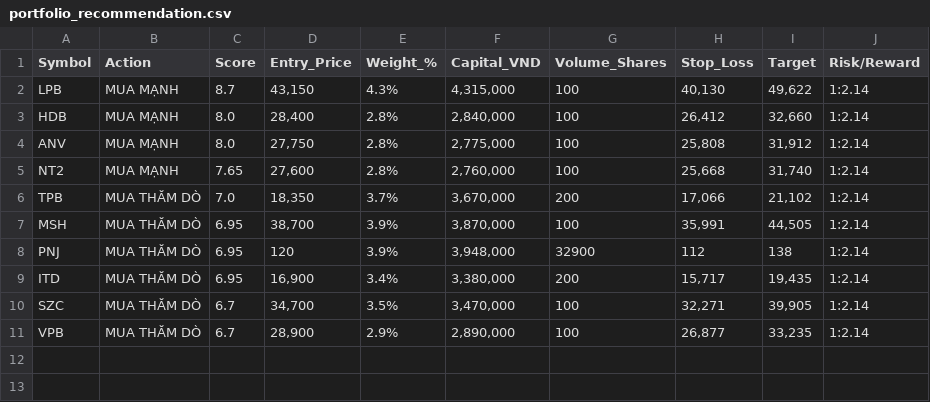
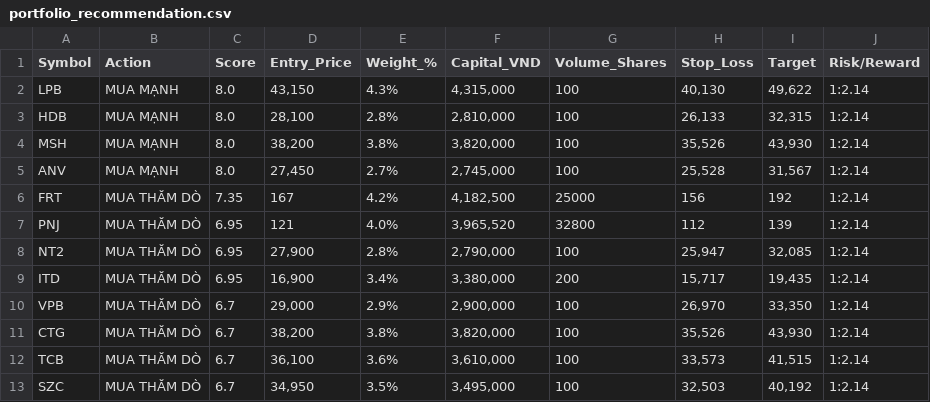
Before and after one commit to darkend16987/Stock4N, a CSV file: data/processed/portfolio_recommendation.csv, drawn as a sheet.

```diff
--- a/data/processed/portfolio_recommendation.csv
+++ b/data/processed/portfolio_recommendation.csv
@@ -1,11 +1,13 @@
 Symbol,Action,Score,Entry_Price,Weight_%,Capital_VND,Volume_Shares,Stop_Loss,Target,Risk/Reward
-LPB,MUA MẠNH,8.7,"43,150",4.3%,"4,315,000",100,"40,130","49,622",1:2.14
-HDB,MUA MẠNH,8.0,"28,400",2.8%,"2,840,000",100,"26,412","32,660",1:2.14
-ANV,MUA MẠNH,8.0,"27,750",2.8%,"2,775,000",100,"25,808","31,912",1:2.14
-NT2,MUA MẠNH,7.65,"27,600",2.8%,"2,760,000",100,"25,668","31,740",1:2.14
-TPB,MUA THĂM DÒ,7.0,"18,350",3.7%,"3,670,000",200,"17,066","21,102",1:2.14
-MSH,MUA THĂM DÒ,6.95,"38,700",3.9%,"3,870,000",100,"35,991","44,505",1:2.14
-PNJ,MUA THĂM DÒ,6.95,120,3.9%,"3,948,000",32900,112,138,1:2.14
+LPB,MUA MẠNH,8.0,"43,150",4.3%,"4,315,000",100,"40,130","49,622",1:2.14
+HDB,MUA MẠNH,8.0,"28,100",2.8%,"2,810,000",100,"26,133","32,315",1:2.14
+MSH,MUA MẠNH,8.0,"38,200",3.8%,"3,820,000",100,"35,526","43,930",1:2.14
+ANV,MUA MẠNH,8.0,"27,450",2.7%,"2,745,000",100,"25,528","31,567",1:2.14
+FRT,MUA THĂM DÒ,7.35,167,4.2%,"4,182,500",25000,156,192,1:2.14
+PNJ,MUA THĂM DÒ,6.95,121,4.0%,"3,965,520",32800,112,139,1:2.14
+NT2,MUA THĂM DÒ,6.95,"27,900",2.8%,"2,790,000",100,"25,947","32,085",1:2.14
 ITD,MUA THĂM DÒ,6.95,"16,900",3.4%,"3,380,000",200,"15,717","19,435",1:2.14
-SZC,MUA THĂM DÒ,6.7,"34,700",3.5%,"3,470,000",100,"32,271","39,905",1:2.14
-VPB,MUA THĂM DÒ,6.7,"28,900",2.9%,"2,890,000",100,"26,877","33,235",1:2.14
+VPB,MUA THĂM DÒ,6.7,"29,000",2.9%,"2,900,000",100,"26,970","33,350",1:2.14
+CTG,MUA THĂM DÒ,6.7,"38,200",3.8%,"3,820,000",100,"35,526","43,930",1:2.14
+TCB,MUA THĂM DÒ,6.7,"36,100",3.6%,"3,610,000",100,"33,573","41,515",1:2.14
+SZC,MUA THĂM DÒ,6.7,"34,950",3.5%,"3,495,000",100,"32,503","40,192",1:2.14
```
Also changed, not shown: data/processed/analysis_report.csv, data/raw/CTG_price.csv, 31 other files.
